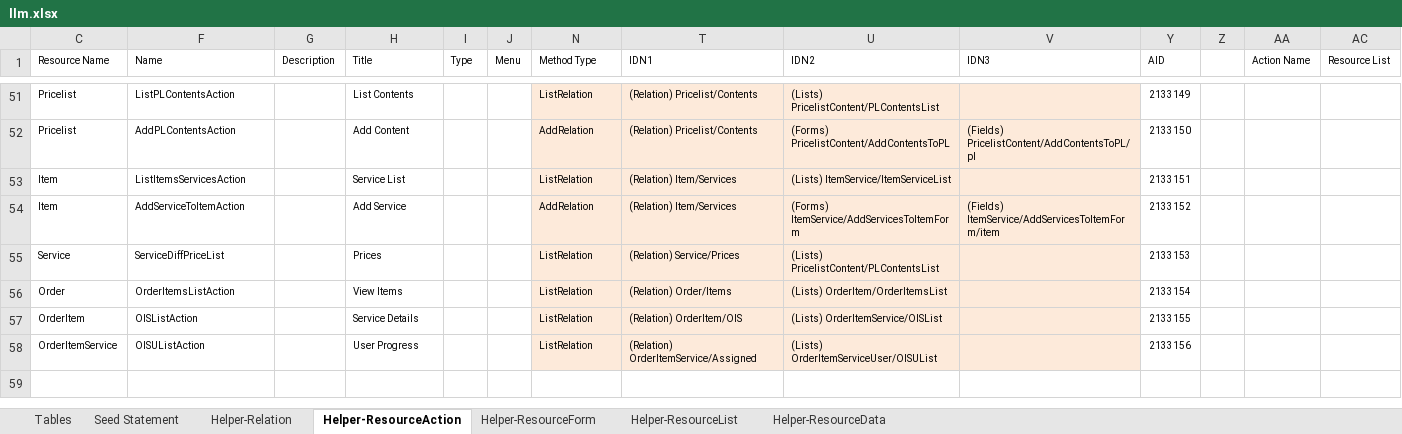
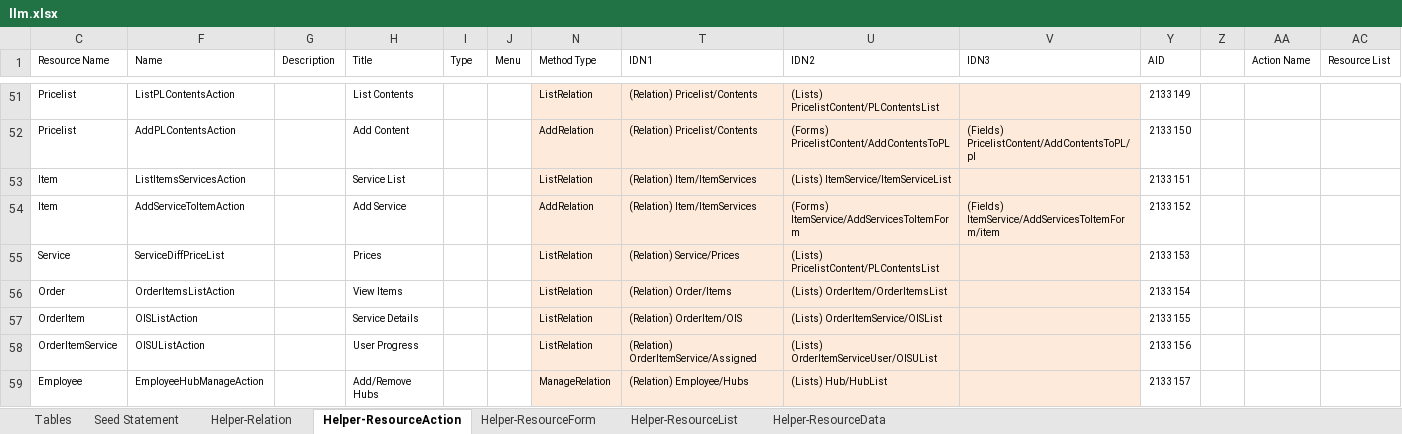
Before and after one commit to firumon/LLM, an Excel workbook: llm.xlsx, sheet Helper-ResourceAction, drawn as a sheet; only a part is shown, gaps mark what is left out; values as stored, in another font and other column widths than the file's, no borders; table styles not drawn; rows hold the shown columns only; the diff covers the shown part only; the diff names each change by its address in the sheet, - before the commit and + after, or states it on an @@ line.

```diff
--- a/llm.xlsx (sheet Helper-ResourceAction)
+++ b/llm.xlsx (sheet Helper-ResourceAction)
-T53:T54 (IDN1): (Relation) Item/Services
+T53:T54 (IDN1): (Relation) Item/ItemServices
+row 59: Employee | EmployeeHubManageAction |  | Add/Remove Hubs |  |  | ManageRelation | (Relation) Employee/Hubs | (Lists) Hub/HubList |  | 2133157
```
Also changed, not shown: 6 added rows and 14 edited cells elsewhere in this sheet, sheet Seed Statement, sheet Helper-ResourceData, sheet Helper-ResourceForm, sheet Helper-ResourceList, sheet Helper-Relation, hidden cells, 30 other files.
